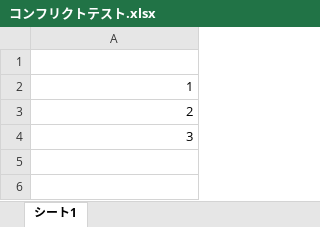
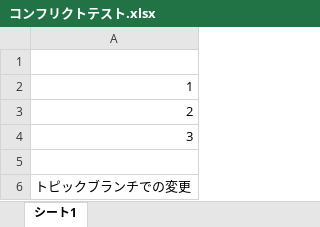
Before and after one commit to madao456654/SampleRepo, an Excel workbook: コンフリクトテスト.xlsx, sheet シート1, drawn as a sheet; values as stored, in another font and other column widths than the file's, no borders; charts and pictures not drawn; the diff names each change by its address in the sheet, - before the commit and + after, or states it on an @@ line.

Commit message:
トピックブランチでファイルを更新

```diff
--- a/コンフリクトテスト.xlsx (sheet シート1)
+++ b/コンフリクトテスト.xlsx (sheet シート1)
+row 5: (empty)
+row 6: トピックブランチでの変更
```
